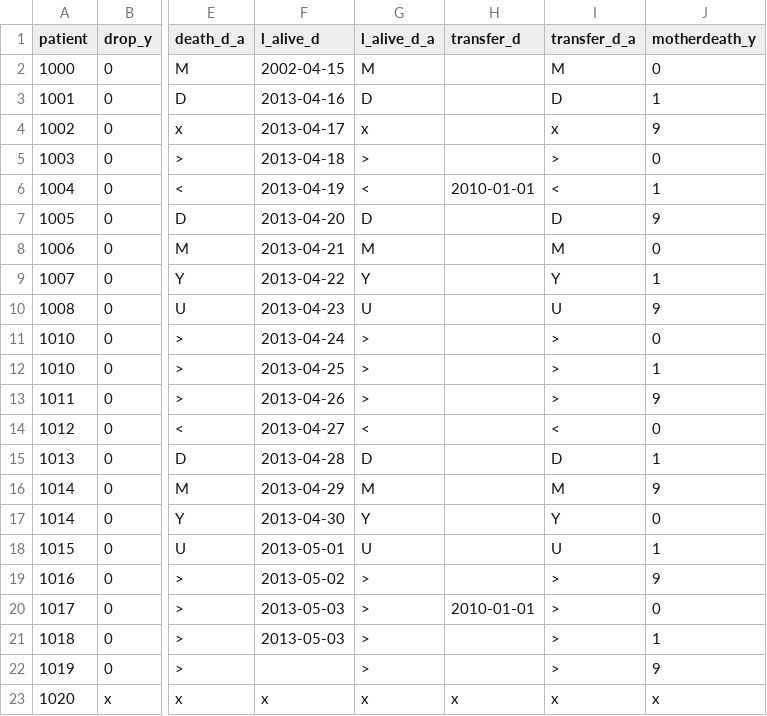
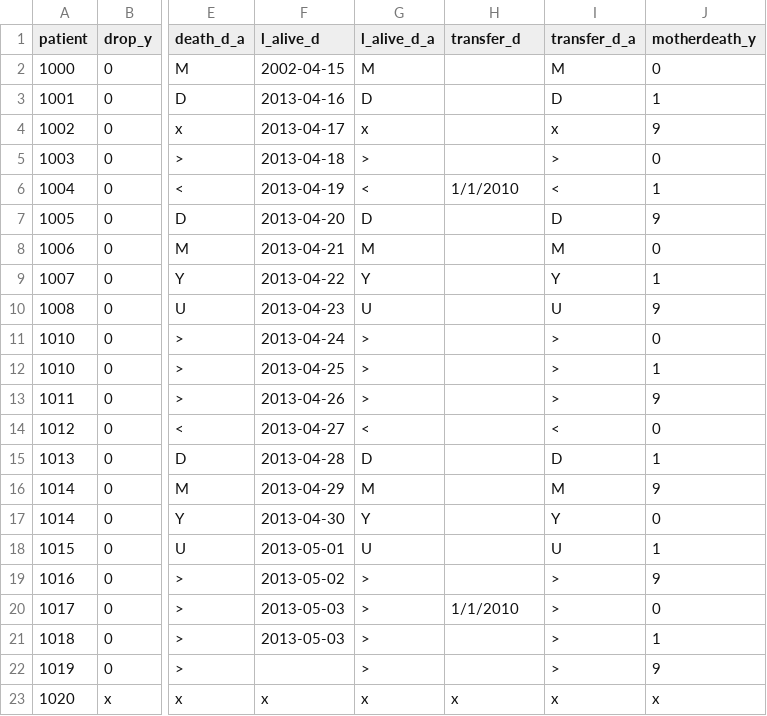
Before and after one commit to ldriggen-iu/qa-checks-r, a CSV file: input/tblLTFU.csv, drawn as a sheet; only a part is shown, gaps mark what is left out; the diff names each change by its address in the sheet, - before the commit and + after, or states it on an @@ line.

```diff
--- a/input/tblLTFU.csv
+++ b/input/tblLTFU.csv
-H6 (transfer_d): 2010-01-01
+H6 (transfer_d): 1/1/2010
-H20 (transfer_d): 2010-01-01
+H20 (transfer_d): 1/1/2010
```
Also changed, not shown: input/Specification_of_required_and_optional_columns.tsv, input/tblBAS.csv, 28 other files.
